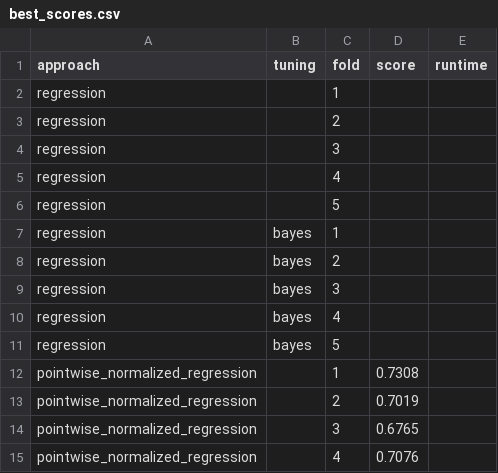
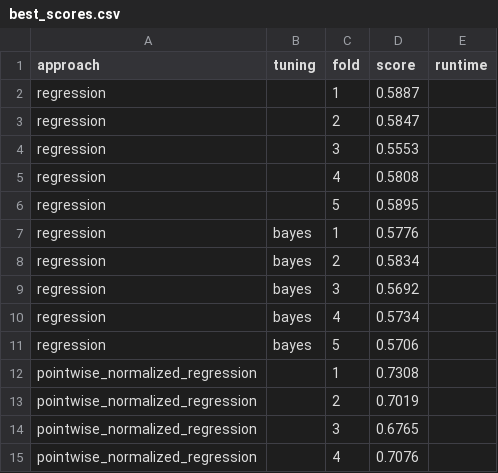
Before and after one commit to Sidies/ranking_encoders, a CSV file: reports/best_scores.csv, drawn as a sheet; only a part is shown.

Commit message:
updated best_scores

```diff
--- a/reports/best_scores.csv
+++ b/reports/best_scores.csv
@@ -1,12 +1,12 @@
 approach,tuning,fold,score,runtime
-regression,,1,,
-regression,,2,,
-regression,,3,,
-regression,,4,,
-regression,,5,,
-regression,bayes,1,,
-regression,bayes,2,,
-regression,bayes,3,,
-regression,bayes,4,,
-regression,bayes,5,,
+regression,,1,0.5887,
+regression,,2,0.5847,
+regression,,3,0.5553,
+regression,,4,0.5808,
+regression,,5,0.5895,
+regression,bayes,1,0.5776,
+regression,bayes,2,0.5834,
+regression,bayes,3,0.5692,
+regression,bayes,4,0.5734,
+regression,bayes,5,0.5706,
 pointwise_normalized_regression,,1,0.7308,
```
